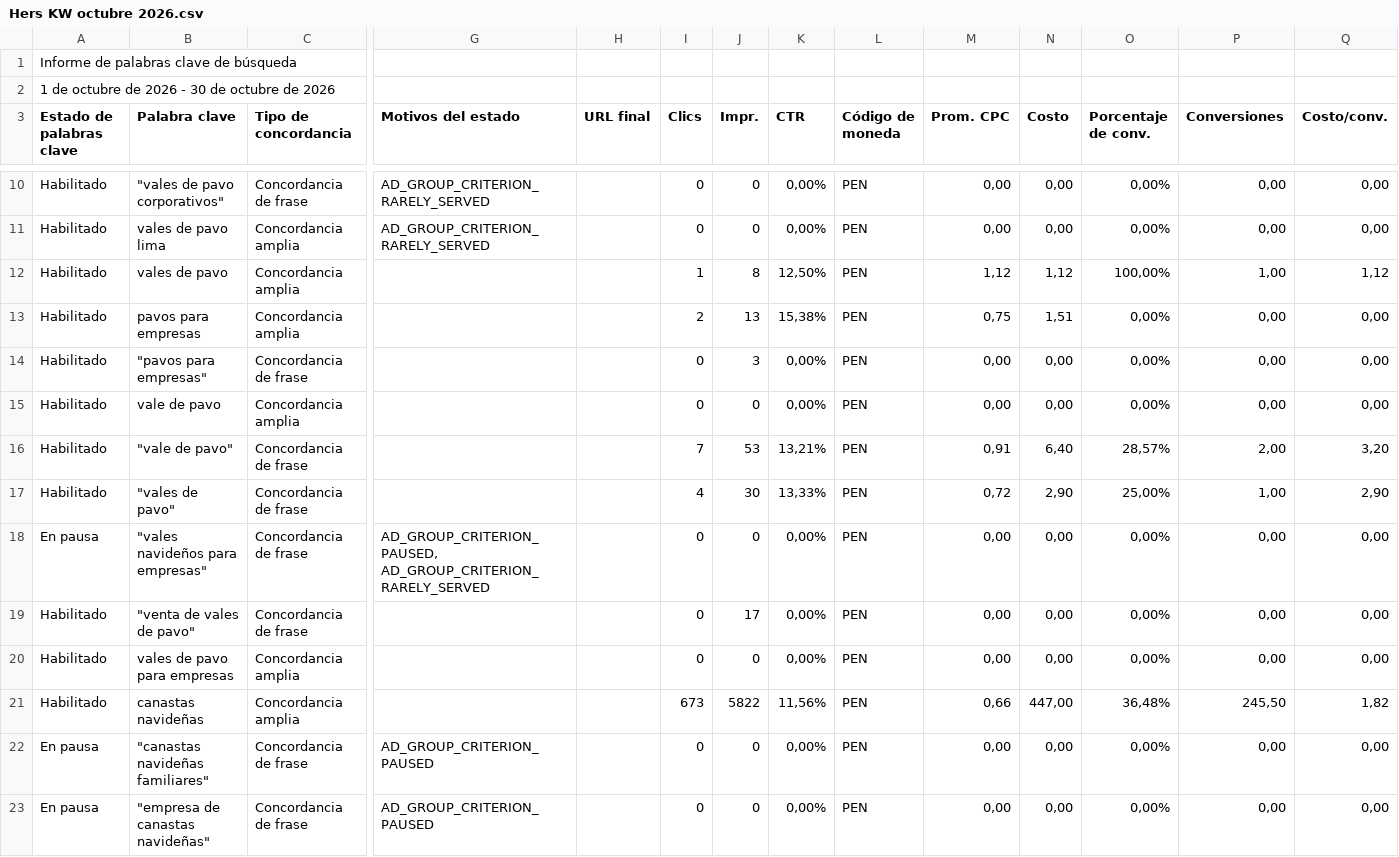
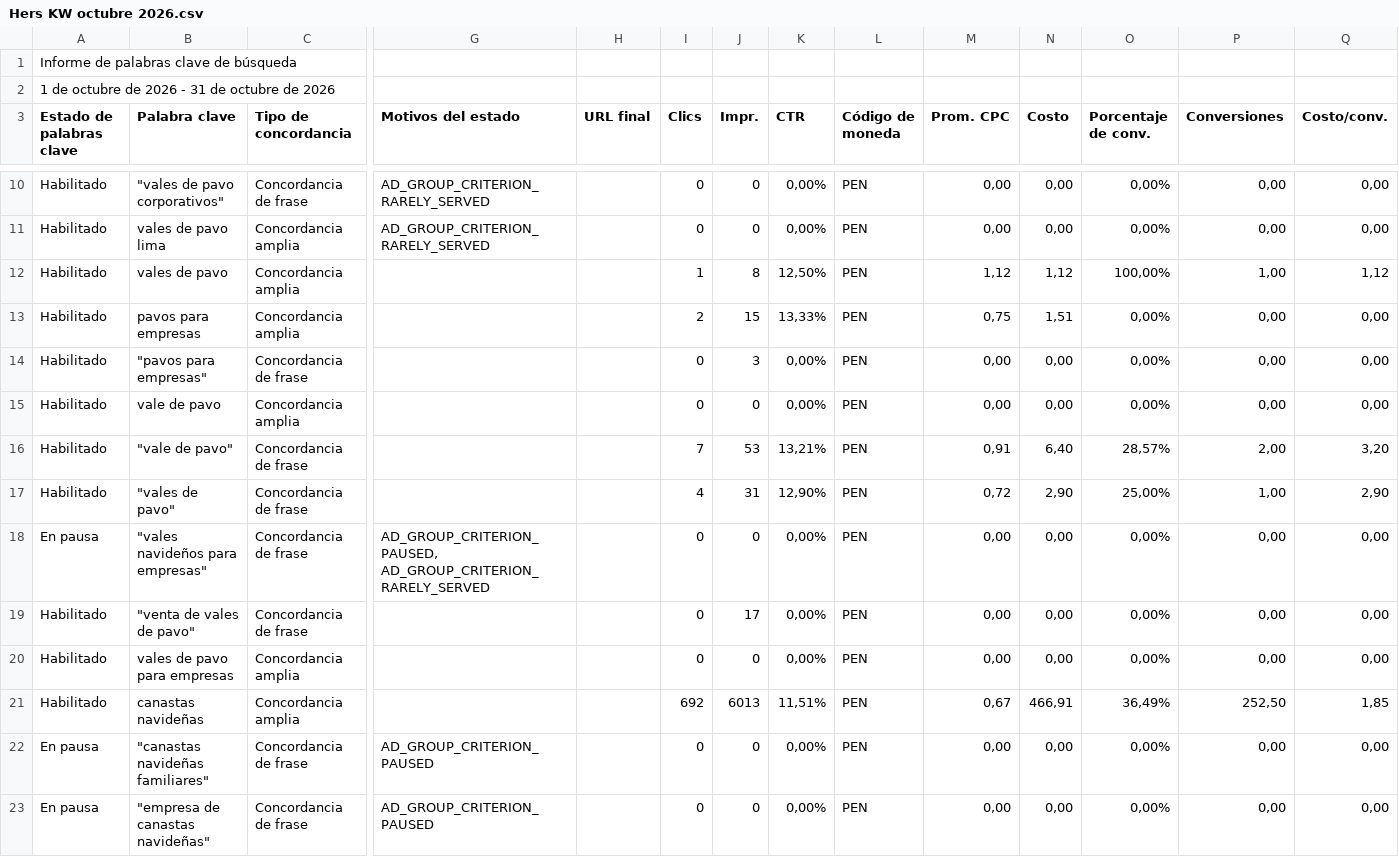
Before and after one commit to jorgeluis666/Hers, a CSV file: data/csv-backups/keywords/Hers KW octubre 2026.csv, drawn as a sheet; only a part is shown, gaps mark what is left out; the diff covers the shown part only; the diff names each change by its address in the sheet, - before the commit and + after, or states it on an @@ line.

```diff
--- a/data/csv-backups/keywords/Hers KW octubre 2026.csv
+++ b/data/csv-backups/keywords/Hers KW octubre 2026.csv
-A2 (Estado de palabras clave): 1 de octubre de 2026 - 30 de octubre de 2026
+A2 (Estado de palabras clave): 1 de octubre de 2026 - 31 de octubre de 2026
-J13 (Impr.): 13
+J13 (Impr.): 15
-K13 (CTR): 15,38%
+K13 (CTR): 13,33%
-J17 (Impr.): 30
+J17 (Impr.): 31
-K17 (CTR): 13,33%
+K17 (CTR): 12,90%
-I21 (Clics): 673
+I21 (Clics): 692
-J21 (Impr.): 5822
+J21 (Impr.): 6013
-K21 (CTR): 11,56%
+K21 (CTR): 11,51%
-M21 (Prom. CPC): 0,66
+M21 (Prom. CPC): 0,67
-N21 (Costo): 447,00
+N21 (Costo): 466,91
-O21 (Porcentaje de conv.): 36,48%
+O21 (Porcentaje de conv.): 36,49%
-P21 (Conversiones): 245,50
+P21 (Conversiones): 252,50
-Q21 (Costo/conv.): 1,82
+Q21 (Costo/conv.): 1,85
```
Also changed, not shown: 31 edited cells elsewhere in this file, data/csv-backups/drive/Hers octubre 2026.csv, 5 other files.
